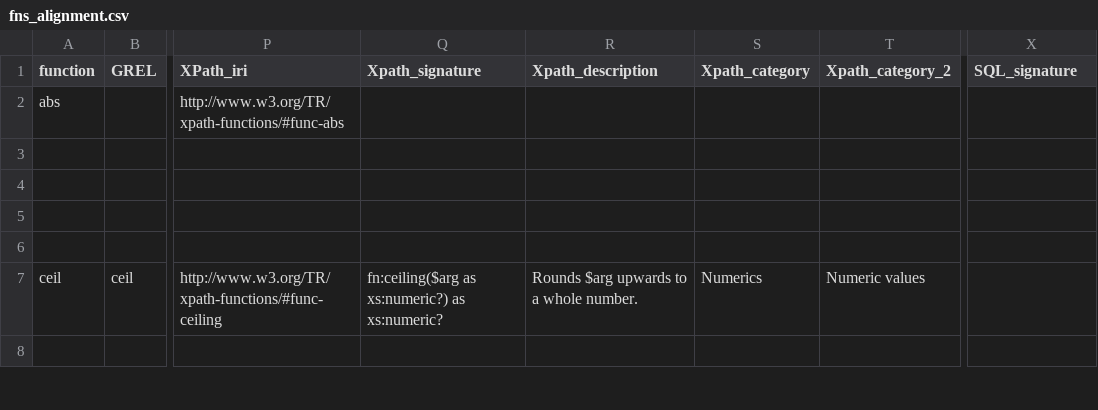
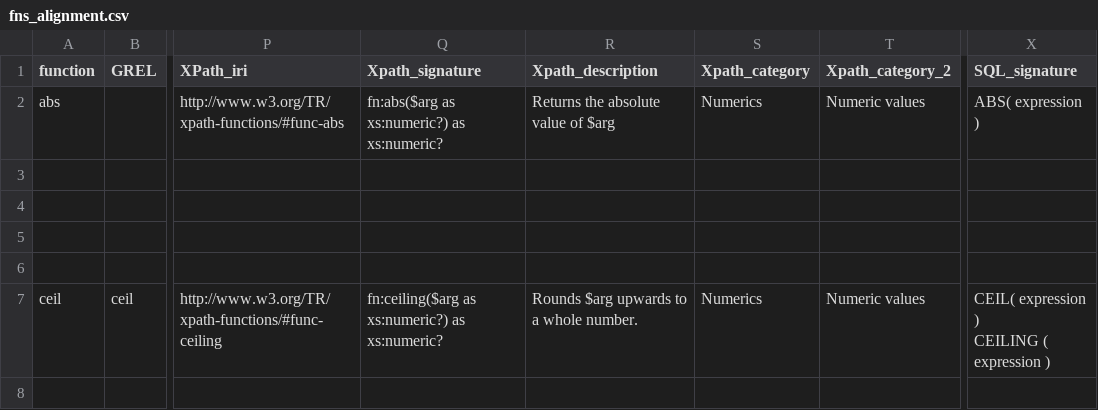
Before and after one commit to FnOio/grel-functions-fno, a CSV file: fns_alignment.csv, drawn as a sheet; only a part is shown, gaps mark what is left out; ↵ is a line break in a cell; the diff covers the shown part only; the diff names each change by its address in the sheet, - before the commit and + after, or states it on an @@ line.

```diff
--- a/fns_alignment.csv
+++ b/fns_alignment.csv
-Q2 (Xpath_signature): (empty)
+Q2 (Xpath_signature): fn:abs($arg as xs:numeric?) as xs:numeric?
-R2 (Xpath_description): (empty)
+R2 (Xpath_description): Returns the absolute value of $arg
-S2 (Xpath_category): (empty)
+S2 (Xpath_category): Numerics
-T2 (Xpath_category_2): (empty)
+T2 (Xpath_category_2): Numeric values
-X2 (SQL_signature): (empty)
+X2 (SQL_signature): ABS( expression )
-X7 (SQL_signature): (empty)
+X7 (SQL_signature): CEIL( expression ) ↵ CEILING ( expression )
```
Also changed, not shown: 17 edited cells elsewhere in this file, 5 other files.
